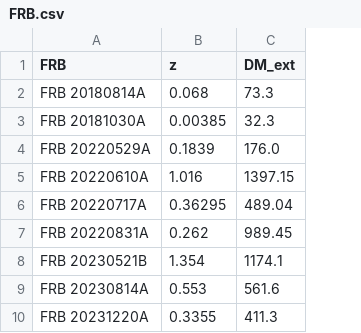
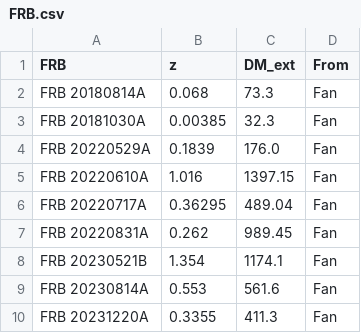
Before and after one commit to MariosNT/FRB_GW_association_cosmo, a CSV file: Data/FRB.csv, drawn as a sheet; only a part is shown; the diff names each change by its address in the sheet, - before the commit and + after, or states it on an @@ line.

Commit message:
Update FRB.csv

```diff
--- a/Data/FRB.csv
+++ b/Data/FRB.csv
+column D (From), rows 2-10: all Fan
```
